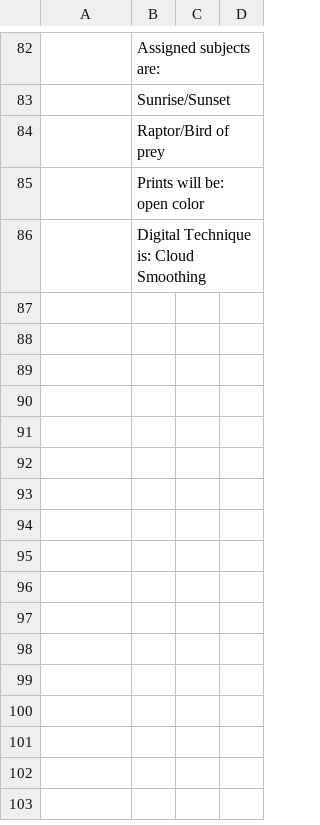
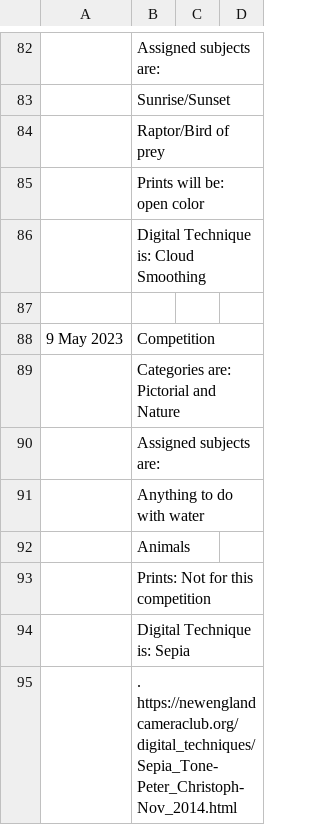
Before and after one commit to RayWallacePhotos/necc, a CSV file: MeetingsList.csv, drawn as a sheet; only a part is shown, gaps mark what is left out; the diff names each change by its address in the sheet, - before the commit and + after, or states it on an @@ line.

Commit message:
Last comp

```diff
--- a/MeetingsList.csv
+++ b/MeetingsList.csv
+row 87: (empty)
+row 88: 9 May 2023 | Competition
+row 89:  | Categories are: Pictorial and Nature
+row 90:  | Assigned subjects are:
+row 91:  | Anything to do with water
+row 92:  | Animals
+row 93:  | Prints: Not for this competition
+row 94:  | Digital Technique is: Sepia
+row 95:  | . https://newenglandcameraclub.org/digital_techniques/Sepia_Tone-Peter_Christoph-Nov_2014.html
```
